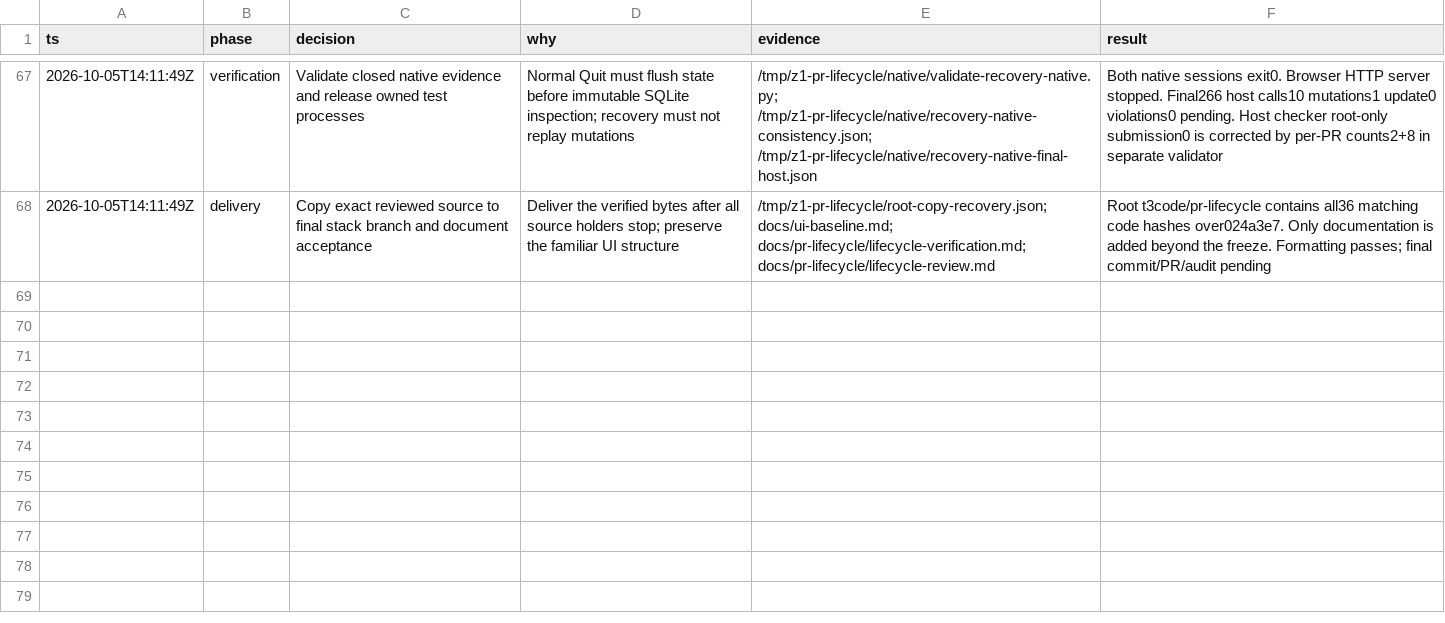
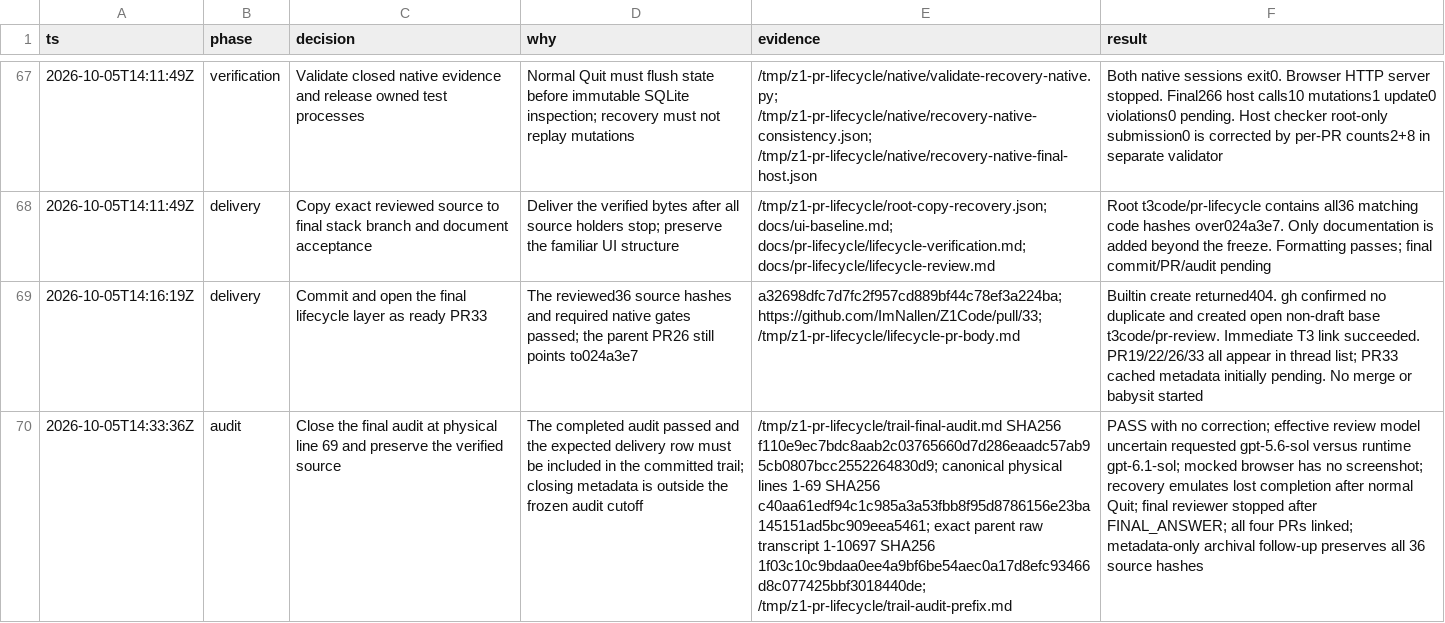
Before and after one commit to ImNallen/BotCode, a TSV file: docs/pr-lifecycle/decisions.tsv, drawn as a sheet; only a part is shown, gaps mark what is left out; the diff names each change by its address in the sheet, - before the commit and + after, or states it on an @@ line.

Commit message:
docs(pr): record final lifecycle audit

```diff
--- a/docs/pr-lifecycle/decisions.tsv
+++ b/docs/pr-lifecycle/decisions.tsv
+row 69: 2026-10-05T14:16:19Z | delivery | Commit and open the final lifecycle layer as ready PR33 | The reviewed36 source hashes and required native gates passed; the parent PR26 still points to024a3e7 | a32698dfc7d7fc2f957cd889bf44c78ef3a224ba; https://github.com/ImNallen/Z1Code/pull/33; /tmp/z1-pr-lifecycle/lifecycle-pr-body.md | Builtin create returned404. gh confirmed no duplicate and created open non-draft base t3code/pr-review. Immediate T3 link succeeded. PR19/22/26/33 all appear in thread list; PR33 cached metadata initially pending. No merge or babysit started
+row 70: 2026-10-05T14:33:36Z | audit | Close the final audit at physical line 69 and preserve the verified source | The completed audit passed and the expected delivery row must be included in the committed trail; closing metadata is outside the frozen audit cutoff | /tmp/z1-pr-lifecycle/trail-final-audit.md SHA256 f110e9ec7bdc8aab2c03765660d7d286eaadc57ab95cb0807bcc2552264830d9; canonical physical lines 1-69 SHA256 c40aa61edf94c1c985a3a53fbb8f95d8786156e23ba145151ad5bc909eea5461; exact parent raw transcript 1-10697 SHA256 1f03c10c9bdaa0ee4a9bf6be54aec0a17d8efc93466d8c077425bbf3018440de; /tmp/z1-pr-lifecycle/trail-audit-prefix.md | PASS with no correction; effective review model uncertain requested gpt-5.6-sol versus runtime gpt-6.1-sol; mocked browser has no screenshot; recovery emulates lost completion after normal Quit; final reviewer stopped after FINAL_ANSWER; all four PRs linked; metadata-only archival follow-up preserves all 36 source hashes
```
Also changed, not shown: 2 other files.
